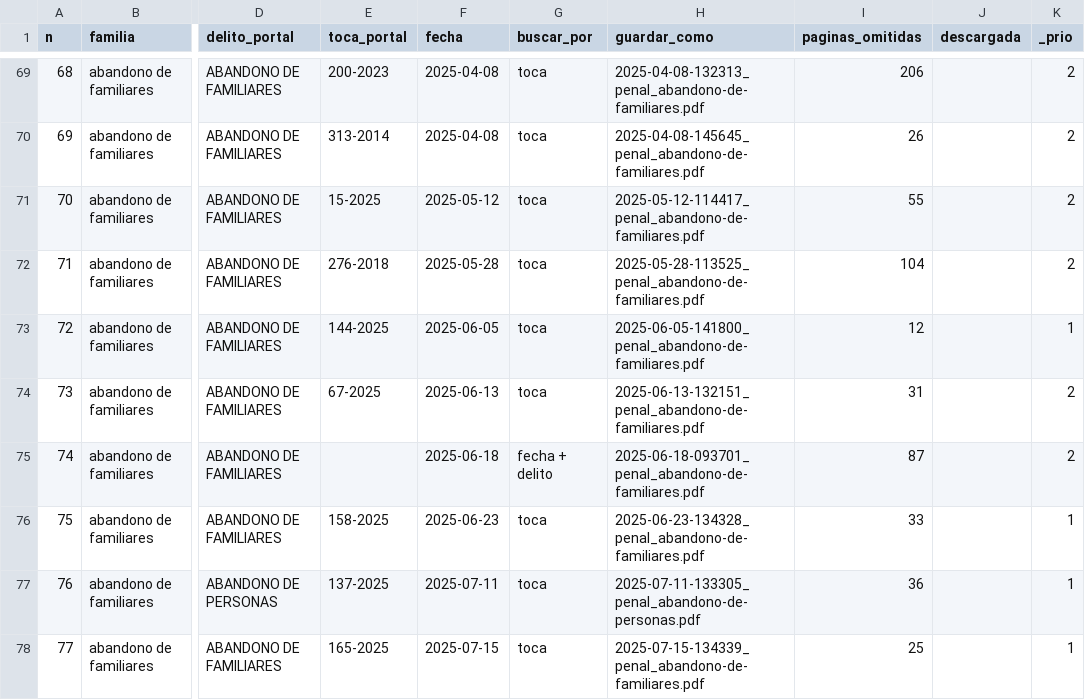
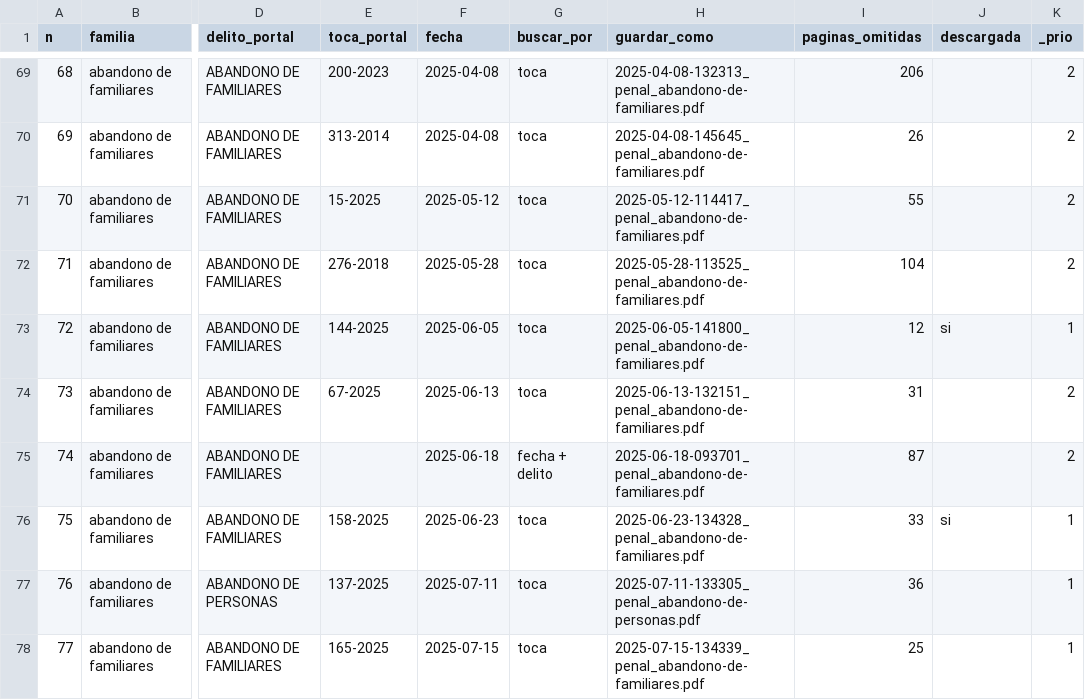
Before and after one commit to nachovazquez98/Co-piloto-Jur-dico-H-brido-con-local-LLM-y-RAG, a CSV file: evaluacion/descargas/1_incompletas.csv, drawn as a sheet; only a part is shown, gaps mark what is left out; the diff names each change by its address in the sheet, - before the commit and + after, or states it on an @@ line.

```diff
--- a/evaluacion/descargas/1_incompletas.csv
+++ b/evaluacion/descargas/1_incompletas.csv
-J73 (descargada): (empty)
+J73 (descargada): si
-J76 (descargada): (empty)
+J76 (descargada): si
```
Also changed, not shown: 1 other file.
